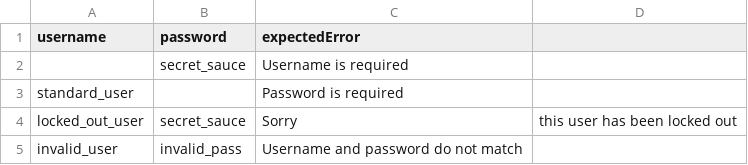
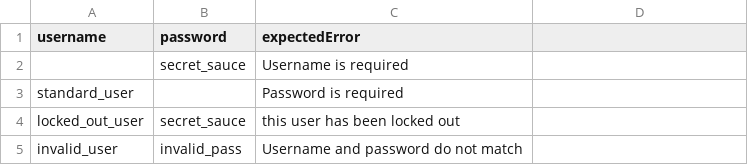
Before and after one commit to thebedigupta/qa_learning_journal, a CSV file: Phase 2/Week 8/Day 4/playwright-pom/data/negativeLoginData.csv, drawn as a sheet.

Commit message:
fix: modified data two commas causes error

```diff
--- a/Phase 2/Week 8/Day 4/playwright-pom/data/negativeLoginData.csv
+++ b/Phase 2/Week 8/Day 4/playwright-pom/data/negativeLoginData.csv
@@ -3,3 +3,3 @@ username,password,expectedError
 standard_user,,Password is required
-locked_out_user,secret_sauce,Sorry, this user has been locked out
+locked_out_user,secret_sauce,this user has been locked out
 invalid_user,invalid_pass,Username and password do not match
```
